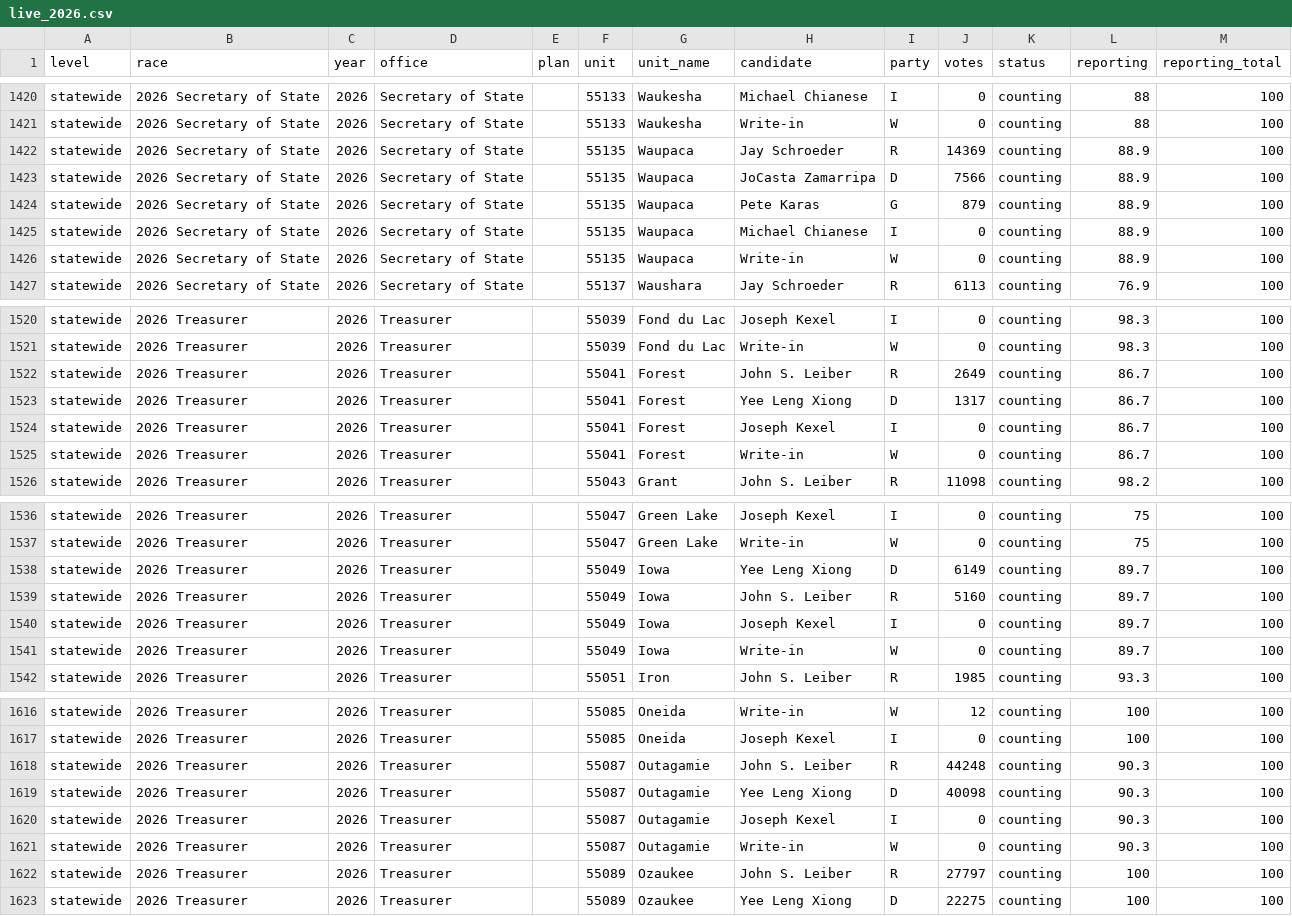
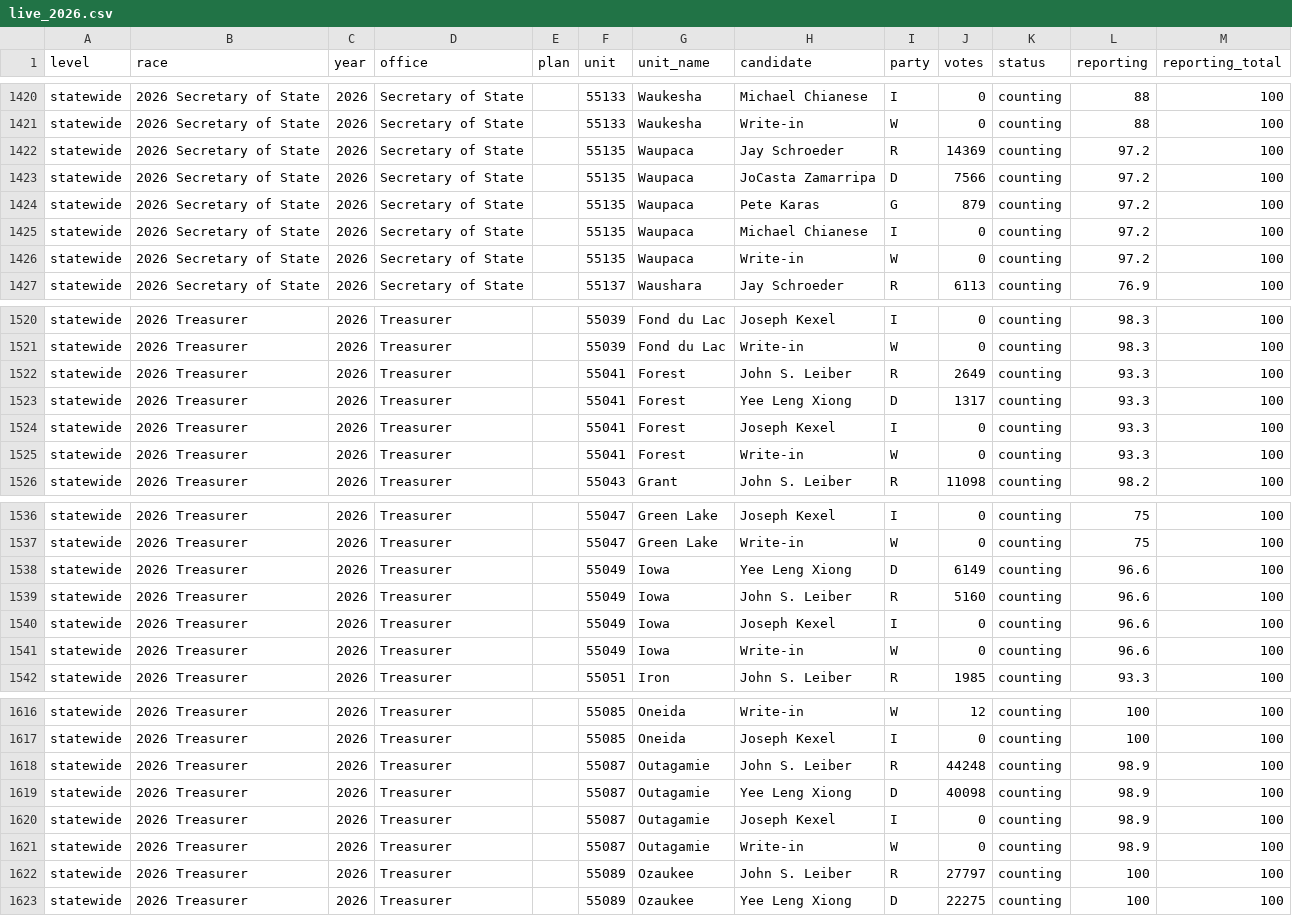
Before and after one commit to danieljchapman/danieljchapman.github.io, a CSV file: wi/data/live_2026.csv, drawn as a sheet; only a part is shown, gaps mark what is left out; the diff covers the shown part only.

```diff
--- a/wi/data/live_2026.csv
+++ b/wi/data/live_2026.csv
@@ -1421,7 +1421,7 @@ statewide,2026 Secretary of State,2026,Secretary of State,,55133,Waukesha,Michae
 statewide,2026 Secretary of State,2026,Secretary of State,,55133,Waukesha,Write-in,W,0,counting,88,100
-statewide,2026 Secretary of State,2026,Secretary of State,,55135,Waupaca,Jay Schroeder,R,14369,counting,88.9,100
-statewide,2026 Secretary of State,2026,Secretary of State,,55135,Waupaca,JoCasta Zamarripa,D,7566,counting,88.9,100
-statewide,2026 Secretary of State,2026,Secretary of State,,55135,Waupaca,Pete Karas,G,879,counting,88.9,100
-statewide,2026 Secretary of State,2026,Secretary of State,,55135,Waupaca,Michael Chianese,I,0,counting,88.9,100
-statewide,2026 Secretary of State,2026,Secretary of State,,55135,Waupaca,Write-in,W,0,counting,88.9,100
+statewide,2026 Secretary of State,2026,Secretary of State,,55135,Waupaca,Jay Schroeder,R,14369,counting,97.2,100
+statewide,2026 Secretary of State,2026,Secretary of State,,55135,Waupaca,JoCasta Zamarripa,D,7566,counting,97.2,100
+statewide,2026 Secretary of State,2026,Secretary of State,,55135,Waupaca,Pete Karas,G,879,counting,97.2,100
+statewide,2026 Secretary of State,2026,Secretary of State,,55135,Waupaca,Michael Chianese,I,0,counting,97.2,100
+statewide,2026 Secretary of State,2026,Secretary of State,,55135,Waupaca,Write-in,W,0,counting,97.2,100
 statewide,2026 Secretary of State,2026,Secretary of State,,55137,Waushara,Jay Schroeder,R,6113,counting,76.9,100
@@ -1521,6 +1521,6 @@ statewide,2026 Treasurer,2026,Treasurer,,55039,Fond du Lac,Joseph Kexel,I,0,coun
 statewide,2026 Treasurer,2026,Treasurer,,55039,Fond du Lac,Write-in,W,0,counting,98.3,100
-statewide,2026 Treasurer,2026,Treasurer,,55041,Forest,John S. Leiber,R,2649,counting,86.7,100
-statewide,2026 Treasurer,2026,Treasurer,,55041,Forest,Yee Leng Xiong,D,1317,counting,86.7,100
-statewide,2026 Treasurer,2026,Treasurer,,55041,Forest,Joseph Kexel,I,0,counting,86.7,100
-statewide,2026 Treasurer,2026,Treasurer,,55041,Forest,Write-in,W,0,counting,86.7,100
+statewide,2026 Treasurer,2026,Treasurer,,55041,Forest,John S. Leiber,R,2649,counting,93.3,100
+statewide,2026 Treasurer,2026,Treasurer,,55041,Forest,Yee Leng Xiong,D,1317,counting,93.3,100
+statewide,2026 Treasurer,2026,Treasurer,,55041,Forest,Joseph Kexel,I,0,counting,93.3,100
+statewide,2026 Treasurer,2026,Treasurer,,55041,Forest,Write-in,W,0,counting,93.3,100
 statewide,2026 Treasurer,2026,Treasurer,,55043,Grant,John S. Leiber,R,11098,counting,98.2,100
@@ -1537,6 +1537,6 @@ statewide,2026 Treasurer,2026,Treasurer,,55047,Green Lake,Joseph Kexel,I,0,count
 statewide,2026 Treasurer,2026,Treasurer,,55047,Green Lake,Write-in,W,0,counting,75,100
-statewide,2026 Treasurer,2026,Treasurer,,55049,Iowa,Yee Leng Xiong,D,6149,counting,89.7,100
-statewide,2026 Treasurer,2026,Treasurer,,55049,Iowa,John S. Leiber,R,5160,counting,89.7,100
-statewide,2026 Treasurer,2026,Treasurer,,55049,Iowa,Joseph Kexel,I,0,counting,89.7,100
-statewide,2026 Treasurer,2026,Treasurer,,55049,Iowa,Write-in,W,0,counting,89.7,100
+statewide,2026 Treasurer,2026,Treasurer,,55049,Iowa,Yee Leng Xiong,D,6149,counting,96.6,100
+statewide,2026 Treasurer,2026,Treasurer,,55049,Iowa,John S. Leiber,R,5160,counting,96.6,100
+statewide,2026 Treasurer,2026,Treasurer,,55049,Iowa,Joseph Kexel,I,0,counting,96.6,100
+statewide,2026 Treasurer,2026,Treasurer,,55049,Iowa,Write-in,W,0,counting,96.6,100
 statewide,2026 Treasurer,2026,Treasurer,,55051,Iron,John S. Leiber,R,1985,counting,93.3,100
@@ -1617,6 +1617,6 @@ statewide,2026 Treasurer,2026,Treasurer,,55085,Oneida,Write-in,W,12,counting,100
 statewide,2026 Treasurer,2026,Treasurer,,55085,Oneida,Joseph Kexel,I,0,counting,100,100
-statewide,2026 Treasurer,2026,Treasurer,,55087,Outagamie,John S. Leiber,R,44248,counting,90.3,100
-statewide,2026 Treasurer,2026,Treasurer,,55087,Outagamie,Yee Leng Xiong,D,40098,counting,90.3,100
-statewide,2026 Treasurer,2026,Treasurer,,55087,Outagamie,Joseph Kexel,I,0,counting,90.3,100
-statewide,2026 Treasurer,2026,Treasurer,,55087,Outagamie,Write-in,W,0,counting,90.3,100
+statewide,2026 Treasurer,2026,Treasurer,,55087,Outagamie,John S. Leiber,R,44248,counting,98.9,100
+statewide,2026 Treasurer,2026,Treasurer,,55087,Outagamie,Yee Leng Xiong,D,40098,counting,98.9,100
+statewide,2026 Treasurer,2026,Treasurer,,55087,Outagamie,Joseph Kexel,I,0,counting,98.9,100
+statewide,2026 Treasurer,2026,Treasurer,,55087,Outagamie,Write-in,W,0,counting,98.9,100
 statewide,2026 Treasurer,2026,Treasurer,,55089,Ozaukee,John S. Leiber,R,27797,counting,100,100
```
Also changed, not shown: 31 edited cells elsewhere in this file, 1 other file.
